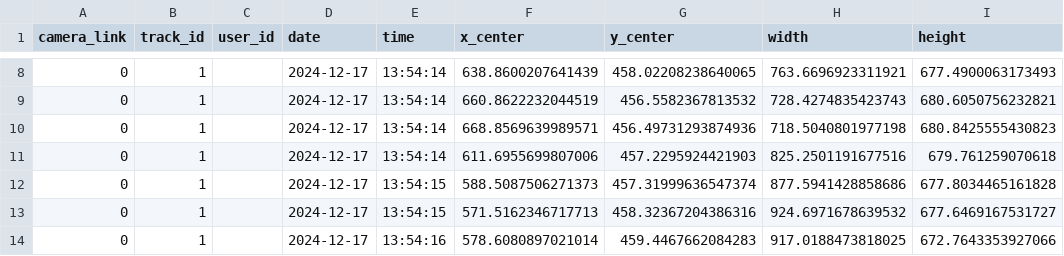
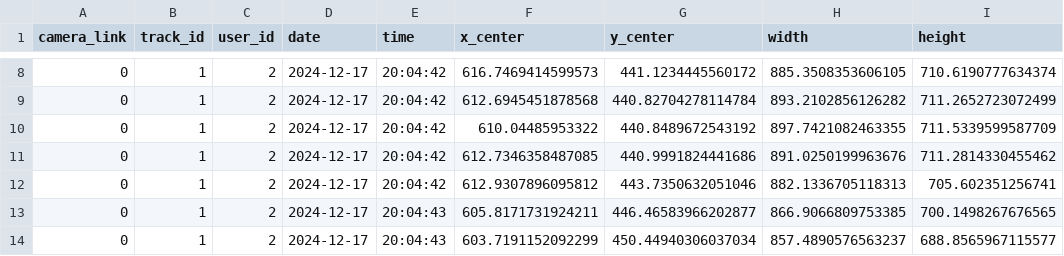
Before and after one commit to pppfkp/cctv_inzynierka, a CSV file: detectionScripts/detection_log.csv, drawn as a sheet; only a part is shown, gaps mark what is left out; the diff covers the shown part only.

Commit message:
made tracking script check if user is inside

```diff
--- a/detectionScripts/detection_log.csv
+++ b/detectionScripts/detection_log.csv
@@ -8,7 +8,7 @@ camera_link,track_id,user_id,date,time,x_center,y_center,width,height
-0,1,,2024-12-17,13:54:14,638.8600207641439,458.02208238640065,763.6696923311921,677.4900063173493
-0,1,,2024-12-17,13:54:14,660.8622232044519,456.5582367813532,728.4274835423743,680.6050756232821
-0,1,,2024-12-17,13:54:14,668.8569639989571,456.49731293874936,718.5040801977198,680.8425555430823
-0,1,,2024-12-17,13:54:14,611.6955699807006,457.2295924421903,825.2501191677516,679.761259070618
-0,1,,2024-12-17,13:54:15,588.5087506271373,457.31999636547374,877.5941428858686,677.8034465161828
-0,1,,2024-12-17,13:54:15,571.5162346717713,458.32367204386316,924.6971678639532,677.6469167531727
-0,1,,2024-12-17,13:54:16,578.6080897021014,459.4467662084283,917.0188473818025,672.7643353927066
+0,1,2,2024-12-17,20:04:42,616.7469414599573,441.1234445560172,885.3508353606105,710.6190777634374
+0,1,2,2024-12-17,20:04:42,612.6945451878568,440.82704278114784,893.2102856126282,711.2652723072499
+0,1,2,2024-12-17,20:04:42,610.04485953322,440.8489672543192,897.7421082463355,711.5339599587709
+0,1,2,2024-12-17,20:04:42,612.7346358487085,440.9991824441686,891.0250199963676,711.2814330455462
+0,1,2,2024-12-17,20:04:42,612.9307896095812,443.7350632051046,882.1336705118313,705.602351256741
+0,1,2,2024-12-17,20:04:43,605.8171731924211,446.46583966202877,866.9066809753385,700.1498267676565
+0,1,2,2024-12-17,20:04:43,603.7191152092299,450.44940306037034,857.4890576563237,688.8565967115577
```
Also changed, not shown: 1 added row and 96 edited cells elsewhere in this file, 1 other file.
